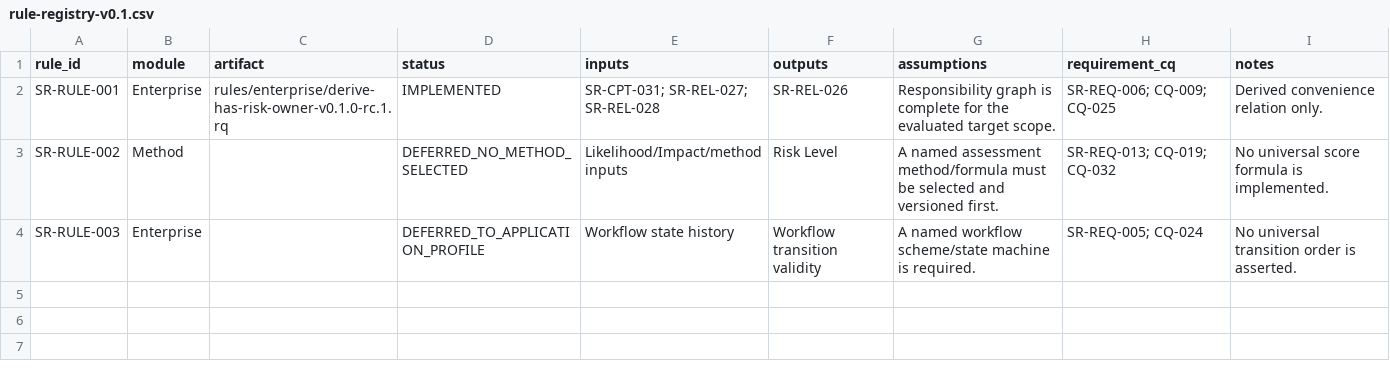
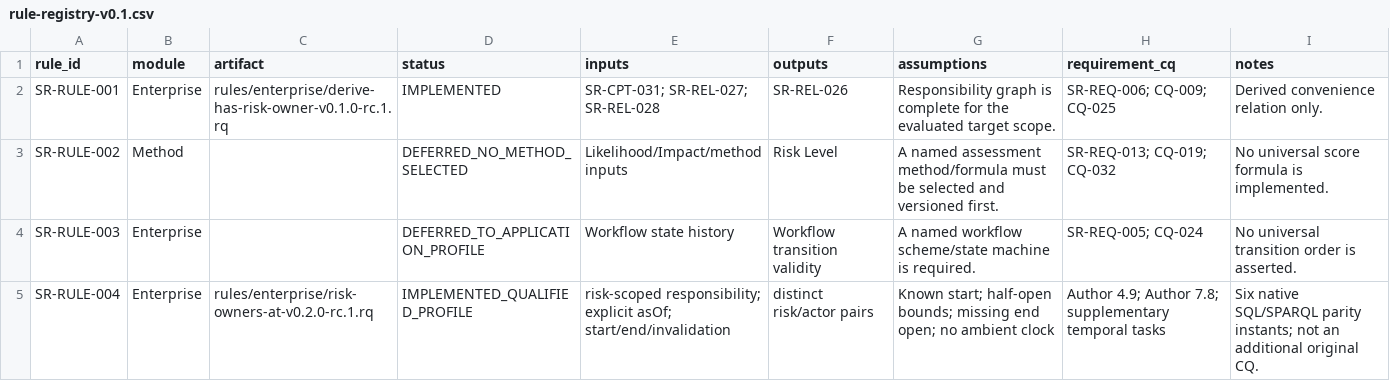
Before and after one commit to ArazSaieArasi3/SemRisk, a CSV file: rules/rule-registry-v0.1.csv, drawn as a sheet; the diff names each change by its address in the sheet, - before the commit and + after, or states it on an @@ line.

```diff
--- a/rules/rule-registry-v0.1.csv
+++ b/rules/rule-registry-v0.1.csv
+row 5: SR-RULE-004 | Enterprise | rules/enterprise/risk-owners-at-v0.2.0-rc.1.rq | IMPLEMENTED_QUALIFIED_PROFILE | risk-scoped responsibility; explicit asOf; start/end/invalidation | distinct risk/actor pairs | Known start; half-open bounds; missing end open; no ambient clock | Author 4.9; Author 7.8; supplementary temporal tasks | Six native SQL/SPARQL parity instants; not an additional original CQ.
```
Also changed, not shown: docs/execution/2026-10-04/requirements.csv, relational/design/migration-manifest-v1.0.csv, 28 other files.
